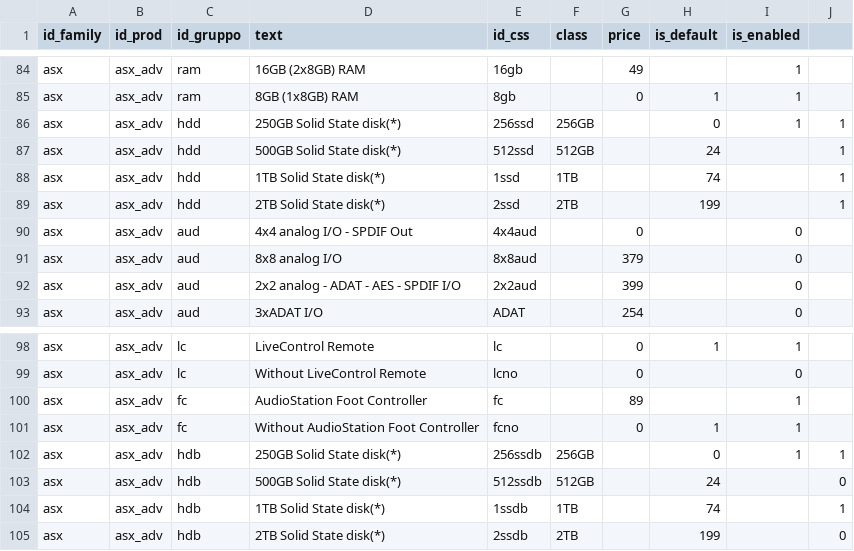
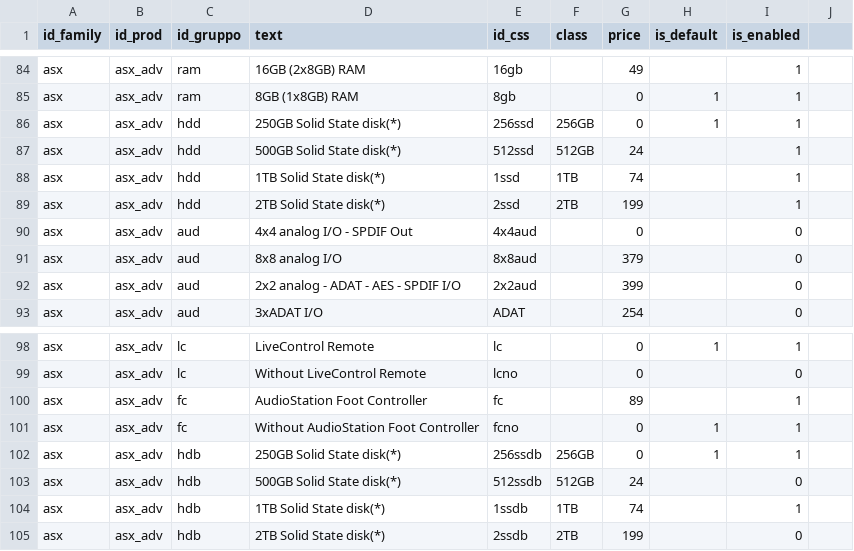
Before and after one commit to seelake/seelake.github.io, a CSV file: _data/opzioni.csv, drawn as a sheet; only a part is shown, gaps mark what is left out; the diff names each change by its address in the sheet, - before the commit and + after, or states it on an @@ line.

Commit message:
fix: prezzi e default dei SSD

```diff
--- a/_data/opzioni.csv
+++ b/_data/opzioni.csv
-G86 (price): (empty)
+G86 (price): 0
-H86 (is_default): 0
+H86 (is_default): 1
-J86:J89: 1
+J86:J89: (empty)
-G87 (price): (empty)
+G87 (price): 24
-H87 (is_default): 24
+H87 (is_default): (empty)
-I87:I89 (is_enabled): (empty)
+I87:I89 (is_enabled): 1
-G88 (price): (empty)
+G88 (price): 74
-H88 (is_default): 74
+H88 (is_default): (empty)
-G89 (price): (empty)
+G89 (price): 199
-H89 (is_default): 199
+H89 (is_default): (empty)
-G102 (price): (empty)
+G102 (price): 0
-H102 (is_default): 0
+H102 (is_default): 1
-J102: 1
+J102: (empty)
-G103 (price): (empty)
+G103 (price): 24
-H103 (is_default): 24
+H103 (is_default): (empty)
-I103 (is_enabled): (empty)
+I103 (is_enabled): 0
-J103: 0
+J103: (empty)
-G104 (price): (empty)
+G104 (price): 74
-H104 (is_default): 74
+H104 (is_default): (empty)
-I104 (is_enabled): (empty)
+I104 (is_enabled): 1
-J104: 1
+J104: (empty)
-G105 (price): (empty)
+G105 (price): 199
-H105 (is_default): 199
+H105 (is_default): (empty)
-I105 (is_enabled): (empty)
+I105 (is_enabled): 0
-J105: 0
+J105: (empty)
```
